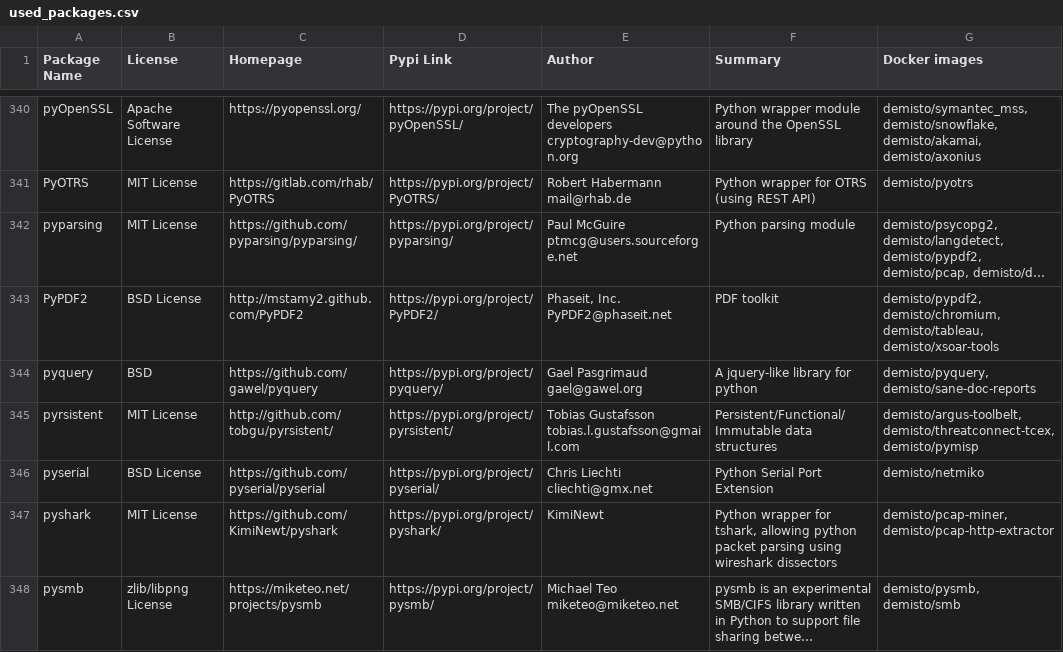
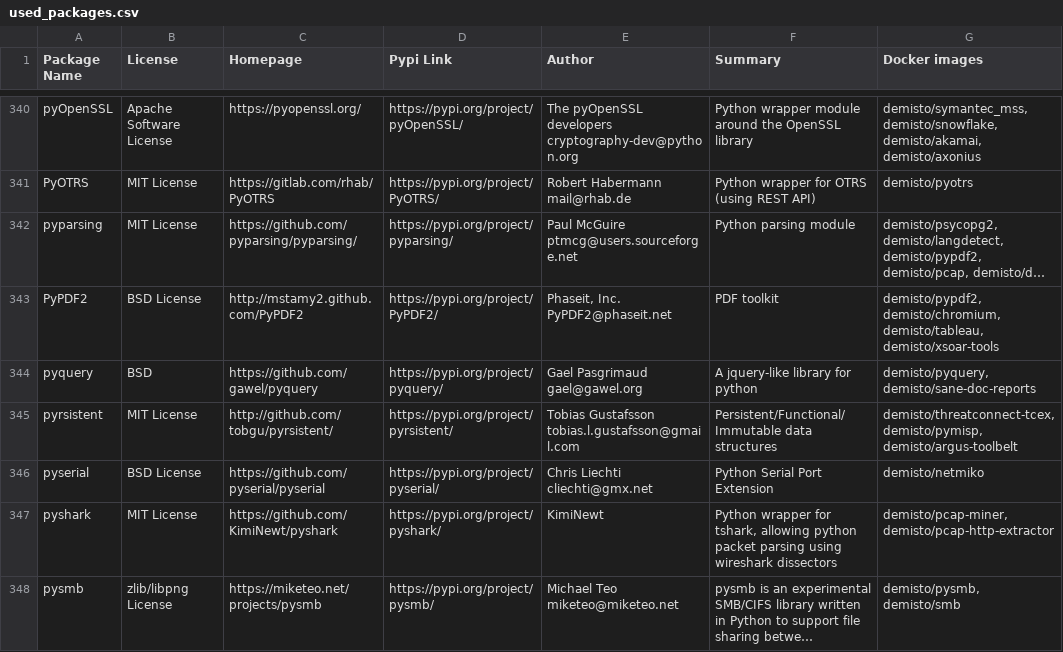
Before and after one commit to upstart-swiss/dockerfiles, a CSV file: used_packages.csv, drawn as a sheet; only a part is shown, gaps mark what is left out; long unchanged cells end in …; the diff covers the shown part only.

Commit message:
Mon Apr  5 01:11:32 UTC 2021: automatic docker repository update

```diff
--- a/used_packages.csv
+++ b/used_packages.csv
@@ -344,3 +344,3 @@ PyPDF2,BSD License,http://mstamy2.github.com/PyPDF2,https://pypi.org/project/PyP
 pyquery,BSD,https://github.com/gawel/pyquery,https://pypi.org/project/pyquery/,Gael Pasgrimaud gael@gawel.org,A jquery-like library for python,"demisto/pyquery, demisto/sane-doc-reports"
-pyrsistent,MIT License,http://github.com/tobgu/pyrsistent/,https://pypi.org/project/pyrsistent/,Tobias Gustafsson tobias.l.gustafsson@gmail.com,Persistent/Functional/Immutable data structures,"demisto/argus-toolbelt, demisto/threatconnect-tcex, demisto/pymisp"
+pyrsistent,MIT License,http://github.com/tobgu/pyrsistent/,https://pypi.org/project/pyrsistent/,Tobias Gustafsson tobias.l.gustafsson@gmail.com,Persistent/Functional/Immutable data structures,"demisto/threatconnect-tcex, demisto/pymisp, demisto/argus-toolbelt"
 pyserial,BSD License,https://github.com/pyserial/pyserial,https://pypi.org/project/pyserial/,Chris Liechti cliechti@gmx.net,Python Serial Port Extension,demisto/netmiko
```
Also changed, not shown: 77 edited cells elsewhere in this file, 26 other files.
